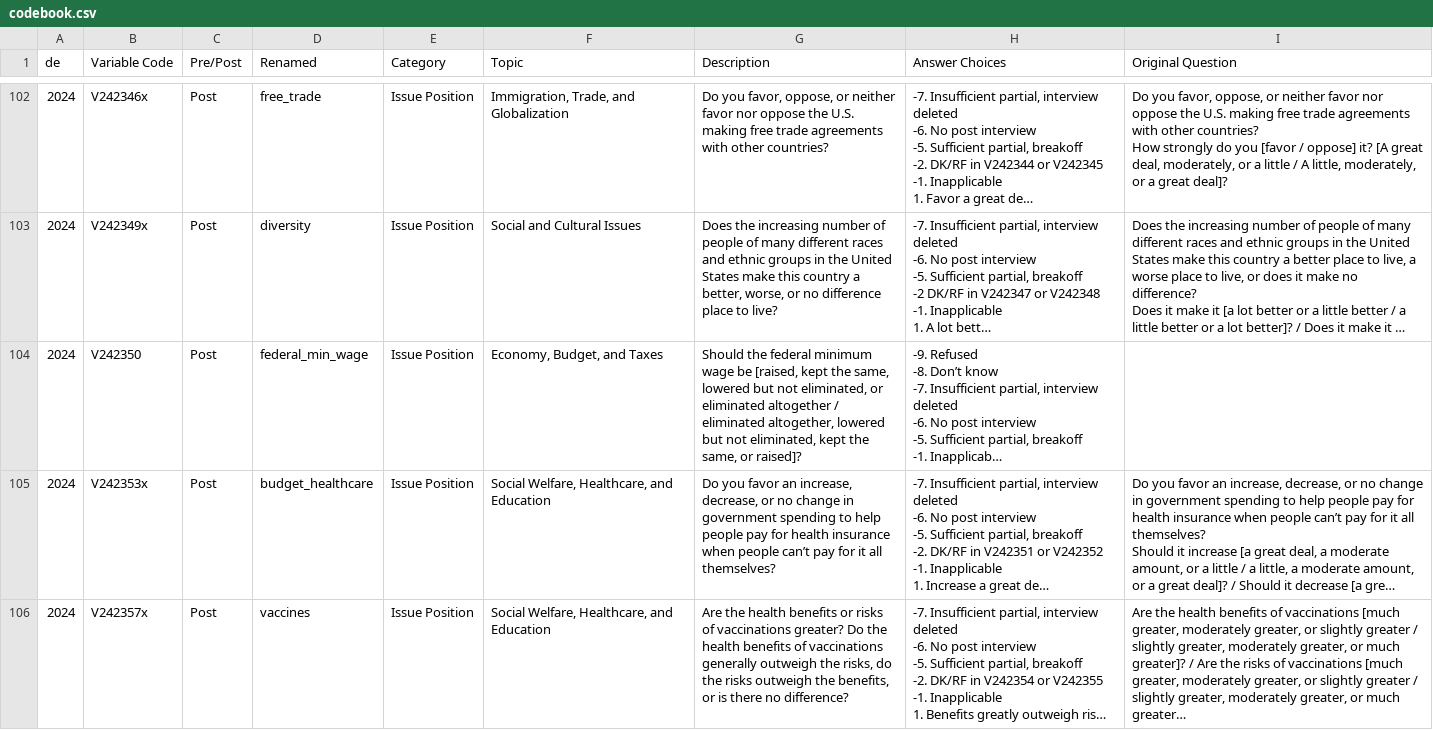
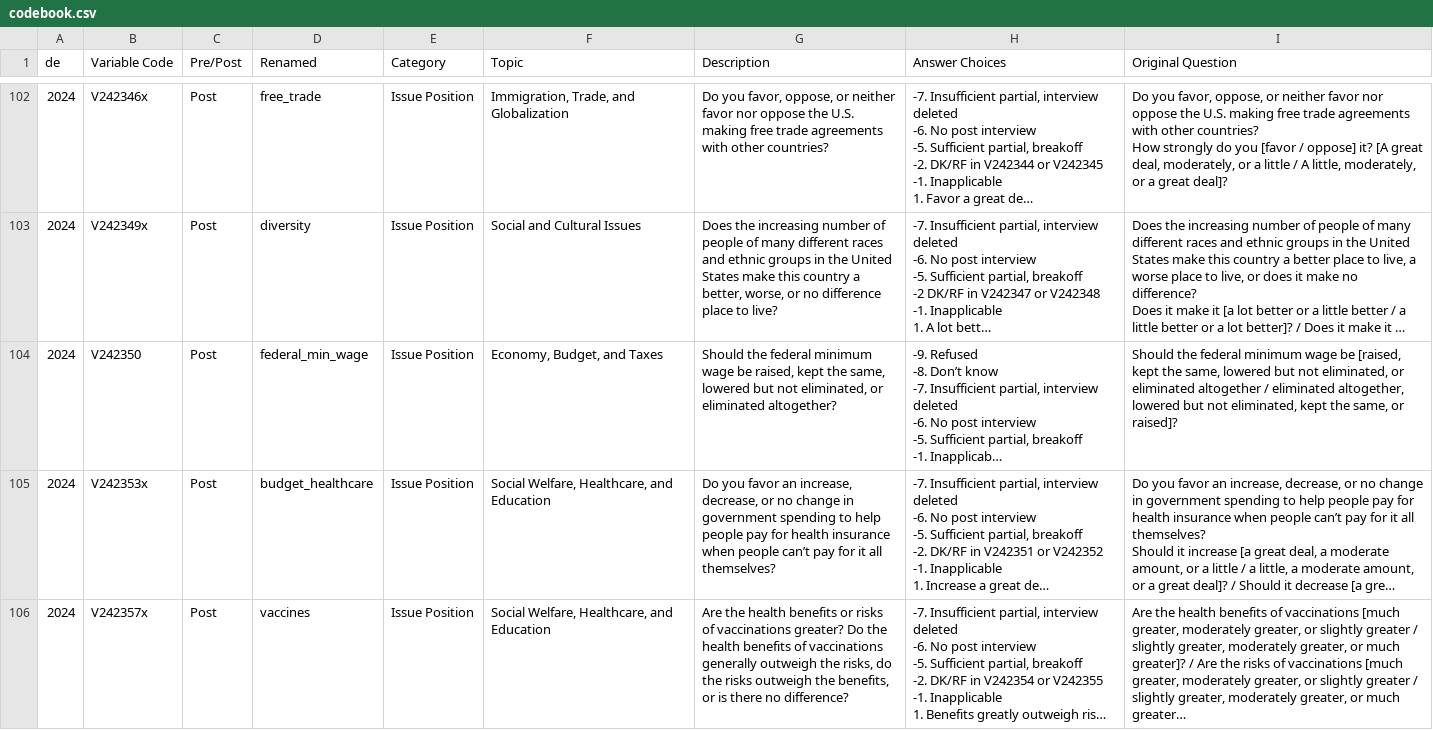
Before and after one commit to timphamleDUKE/Exploring-Public-Opinion, a CSV file: data/codebook.csv, drawn as a sheet; only a part is shown, gaps mark what is left out; long unchanged cells end in …; the diff names each change by its address in the sheet, - before the commit and + after, or states it on an @@ line.

Commit message:
updated codebook

```diff
--- a/data/codebook.csv
+++ b/data/codebook.csv
-G104 (Description): …wage be [raised, kept the same, lowered but not eliminated, or eliminated altogether / eliminated altogether, lowered but not eliminated, kept the same, or raised]?
+G104 (Description): …wage be raised, kept the same, lowered but not eliminated, or eliminated altogether?
-I104 (Original Question): (empty)
+I104 (Original Question): Should the federal minimum wage be [raised, kept the same, lowered but not eliminated, or eliminated altogether / eliminated altogether, lowered but not eliminated, kept the same, or raised]?
```
